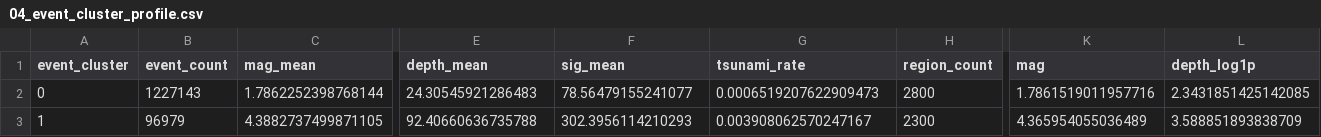
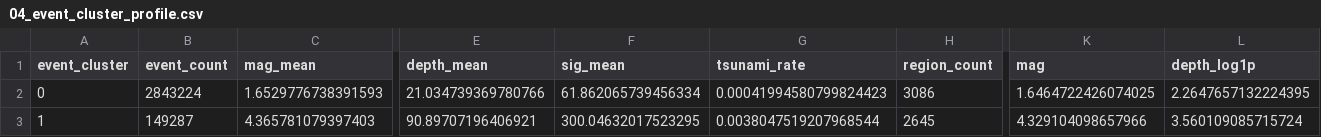
Before and after one commit to nht-master-k20/earthquake-sequence-mining, a CSV file: hoigreen/pattern_discovering/outputs/04_event_cluster_profile.csv, drawn as a sheet; only a part is shown, gaps mark what is left out; the diff covers the shown part only; the diff names each change by its address in the sheet, - before the commit and + after, or states it on an @@ line.

```diff
--- a/hoigreen/pattern_discovering/outputs/04_event_cluster_profile.csv
+++ b/hoigreen/pattern_discovering/outputs/04_event_cluster_profile.csv
-B2 (event_count): 1227143
+B2 (event_count): 2843224
-C2 (mag_mean): 1.7862252398768144
+C2 (mag_mean): 1.6529776738391593
-E2 (depth_mean): 24.30545921286483
+E2 (depth_mean): 21.034739369780766
-F2 (sig_mean): 78.56479155241077
+F2 (sig_mean): 61.862065739456334
-G2 (tsunami_rate): 0.0006519207622909473
+G2 (tsunami_rate): 0.00041994580799824423
-H2 (region_count): 2800
+H2 (region_count): 3086
-K2 (mag): 1.7861519011957716
+K2 (mag): 1.6464722426074025
-L2 (depth_log1p): 2.3431851425142085
+L2 (depth_log1p): 2.2647657132224395
-B3 (event_count): 96979
+B3 (event_count): 149287
-C3 (mag_mean): 4.3882737499871105
+C3 (mag_mean): 4.365781079397403
-E3 (depth_mean): 92.40660636735788
+E3 (depth_mean): 90.89707196406921
-F3 (sig_mean): 302.3956114210293
+F3 (sig_mean): 300.04632017523295
-G3 (tsunami_rate): 0.003908062570247167
+G3 (tsunami_rate): 0.0038047519207968544
-H3 (region_count): 2300
+H3 (region_count): 2645
-K3 (mag): 4.365954055036489
+K3 (mag): 4.329104098657966
-L3 (depth_log1p): 3.588851893838709
+L3 (depth_log1p): 3.560109085715724
```
Also changed, not shown: 23 edited cells elsewhere in this file, hoigreen/pattern_discovering/outputs/00_feature_overview.csv, hoigreen/pattern_discovering/outputs/02_event_cluster_k_eval.csv, 17 other files.
